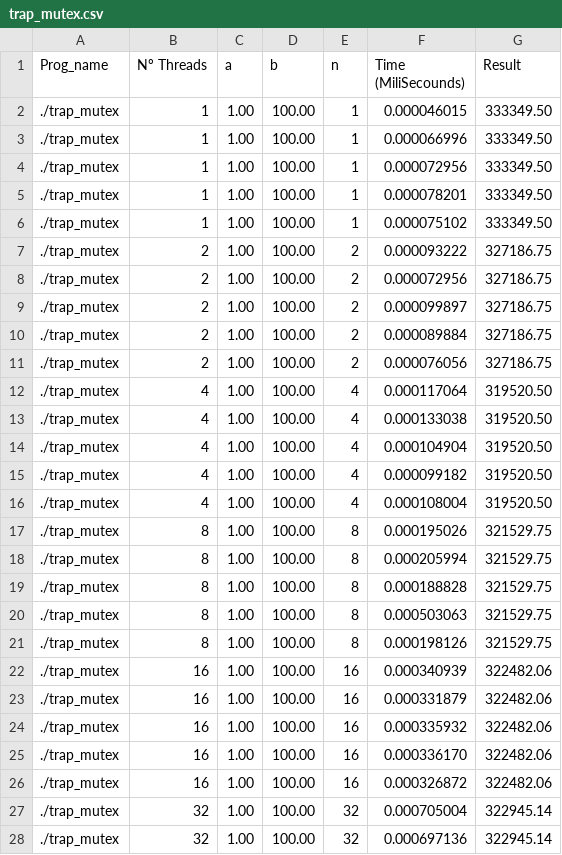
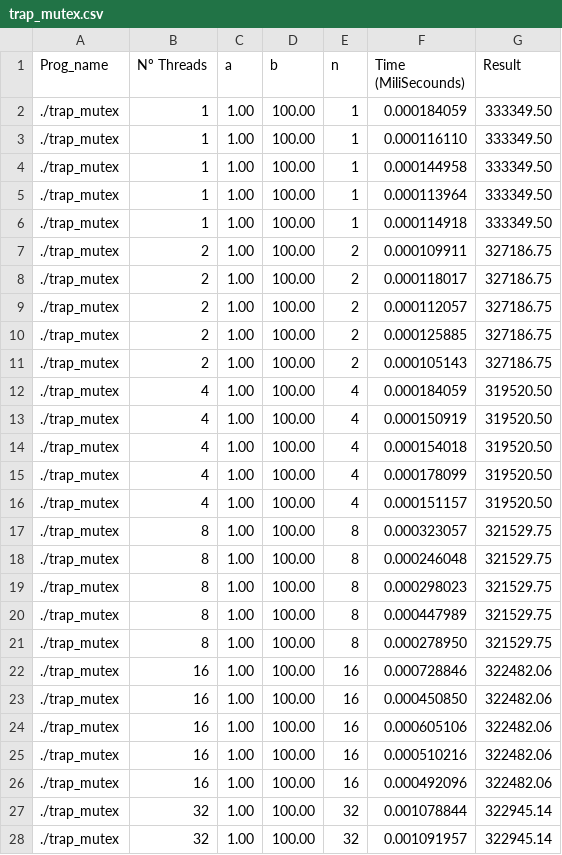
Before and after one commit to SergioCaldas/ESC_TP2, a CSV file: src/Results/Search/trap_mutex.csv, drawn as a sheet; only a part is shown; the diff covers the shown part only.

```diff
--- a/src/Results/Search/trap_mutex.csv
+++ b/src/Results/Search/trap_mutex.csv
@@ -1,28 +1,28 @@
 Prog_name,Nº Threads,a,b,n,Time (MiliSecounds),Result
-./trap_mutex,1,1.00,100.00,1,0.000046015,333349.50
-./trap_mutex,1,1.00,100.00,1,0.000066996,333349.50
-./trap_mutex,1,1.00,100.00,1,0.000072956,333349.50
-./trap_mutex,1,1.00,100.00,1,0.000078201,333349.50
-./trap_mutex,1,1.00,100.00,1,0.000075102,333349.50
-./trap_mutex,2,1.00,100.00,2,0.000093222,327186.75
-./trap_mutex,2,1.00,100.00,2,0.000072956,327186.75
-./trap_mutex,2,1.00,100.00,2,0.000099897,327186.75
-./trap_mutex,2,1.00,100.00,2,0.000089884,327186.75
-./trap_mutex,2,1.00,100.00,2,0.000076056,327186.75
-./trap_mutex,4,1.00,100.00,4,0.000117064,319520.50
-./trap_mutex,4,1.00,100.00,4,0.000133038,319520.50
-./trap_mutex,4,1.00,100.00,4,0.000104904,319520.50
-./trap_mutex,4,1.00,100.00,4,0.000099182,319520.50
-./trap_mutex,4,1.00,100.00,4,0.000108004,319520.50
-./trap_mutex,8,1.00,100.00,8,0.000195026,321529.75
-./trap_mutex,8,1.00,100.00,8,0.000205994,321529.75
-./trap_mutex,8,1.00,100.00,8,0.000188828,321529.75
-./trap_mutex,8,1.00,100.00,8,0.000503063,321529.75
-./trap_mutex,8,1.00,100.00,8,0.000198126,321529.75
-./trap_mutex,16,1.00,100.00,16,0.000340939,322482.06
-./trap_mutex,16,1.00,100.00,16,0.000331879,322482.06
-./trap_mutex,16,1.00,100.00,16,0.000335932,322482.06
-./trap_mutex,16,1.00,100.00,16,0.000336170,322482.06
-./trap_mutex,16,1.00,100.00,16,0.000326872,322482.06
-./trap_mutex,32,1.00,100.00,32,0.000705004,322945.14
-./trap_mutex,32,1.00,100.00,32,0.000697136,322945.14
+./trap_mutex,1,1.00,100.00,1,0.000184059,333349.50
+./trap_mutex,1,1.00,100.00,1,0.000116110,333349.50
+./trap_mutex,1,1.00,100.00,1,0.000144958,333349.50
+./trap_mutex,1,1.00,100.00,1,0.000113964,333349.50
+./trap_mutex,1,1.00,100.00,1,0.000114918,333349.50
+./trap_mutex,2,1.00,100.00,2,0.000109911,327186.75
+./trap_mutex,2,1.00,100.00,2,0.000118017,327186.75
+./trap_mutex,2,1.00,100.00,2,0.000112057,327186.75
+./trap_mutex,2,1.00,100.00,2,0.000125885,327186.75
+./trap_mutex,2,1.00,100.00,2,0.000105143,327186.75
+./trap_mutex,4,1.00,100.00,4,0.000184059,319520.50
+./trap_mutex,4,1.00,100.00,4,0.000150919,319520.50
+./trap_mutex,4,1.00,100.00,4,0.000154018,319520.50
+./trap_mutex,4,1.00,100.00,4,0.000178099,319520.50
+./trap_mutex,4,1.00,100.00,4,0.000151157,319520.50
+./trap_mutex,8,1.00,100.00,8,0.000323057,321529.75
+./trap_mutex,8,1.00,100.00,8,0.000246048,321529.75
+./trap_mutex,8,1.00,100.00,8,0.000298023,321529.75
+./trap_mutex,8,1.00,100.00,8,0.000447989,321529.75
+./trap_mutex,8,1.00,100.00,8,0.000278950,321529.75
+./trap_mutex,16,1.00,100.00,16,0.000728846,322482.06
+./trap_mutex,16,1.00,100.00,16,0.000450850,322482.06
+./trap_mutex,16,1.00,100.00,16,0.000605106,322482.06
+./trap_mutex,16,1.00,100.00,16,0.000510216,322482.06
+./trap_mutex,16,1.00,100.00,16,0.000492096,322482.06
+./trap_mutex,32,1.00,100.00,32,0.001078844,322945.14
+./trap_mutex,32,1.00,100.00,32,0.001091957,322945.14
```
Also changed, not shown: 8 edited cells elsewhere in this file, src/Results/Search/pth_hello.csv, src/Results/Search/trap_busy.csv, 2 other files.
